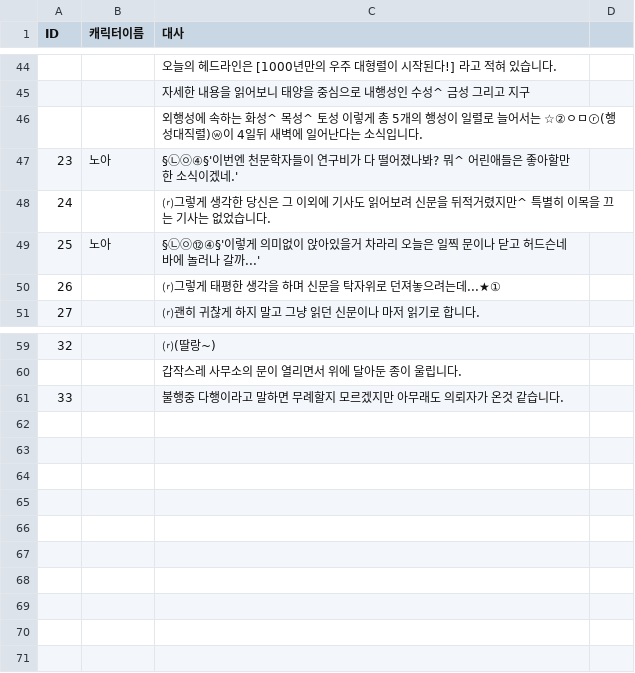
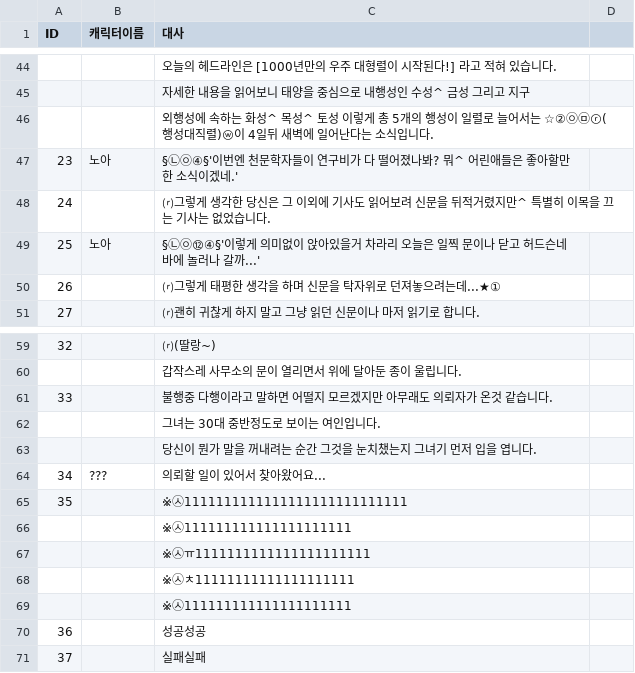
Before and after one commit to coolblue1853/PlamTurtle_Coc, a CSV file: A Shadow Over the Water/Assets/Asset/Resources/1일차 오전 사무소.csv, drawn as a sheet; only a part is shown, gaps mark what is left out.

```diff
--- a/A Shadow Over the Water/Assets/Asset/Resources/1일차 오전 사무소.csv
+++ b/A Shadow Over the Water/Assets/Asset/Resources/1일차 오전 사무소.csv
@@ -45,3 +45,3 @@ ID,캐릭터이름,대사,
 ,,자세한 내용을 읽어보니  태양을 중심으로 내행성인 수성^ 금성 그리고 지구,
-,,외행성에 속하는 화성^ 목성^ 토성 이렇게 총 5개의 행성이 일렬로 늘어서는 ☆②ㅇㅁⓡ(행성대직렬)ⓦ이 4일뒤 새벽에 일어난다는 소식입니다.,
+,,외행성에 속하는 화성^ 목성^ 토성 이렇게 총 5개의 행성이 일렬로 늘어서는 ☆②㉧㉤ⓡ(행성대직렬)ⓦ이 4일뒤 새벽에 일어난다는 소식입니다.,
 23,노아,§㉡㉧④§'이번엔 천문학자들이 연구비가 다 떨어졌나봐? 뭐^ 어린애들은 좋아할만한 소식이겠네.',
@@ -60,2 +60,12 @@ ID,캐릭터이름,대사,
 ,,갑작스레 사무소의 문이 열리면서 위에 달아둔 종이 울립니다.,
-33,,불행중 다행이라고 말하면 무례할지 모르겠지만 아무래도 의뢰자가 온것 같습니다.,
+33,,불행중 다행이라고 말하면 어떨지 모르겠지만 아무래도 의뢰자가 온것 같습니다.,
+,,그녀는 30대 중반정도로 보이는 여인입니다. ,
+,,당신이 뭔가 말을 꺼내려는 순간 그것을 눈치챘는지 그녀기 먼저 입을 엽니다.,
+34,???,의뢰할 일이 있어서 찾아왔어요...,
+35,,※㉦1111111111111111111111111111,
+,,※㉦111111111111111111111,
+,,※㉦ㅠ1111111111111111111111,
+,,※㉦ㅊ11111111111111111111,
+,,※㉦111111111111111111111,
+36,,성공성공,
+37,,실패실패,
```
Also changed, not shown: 4 other files.
